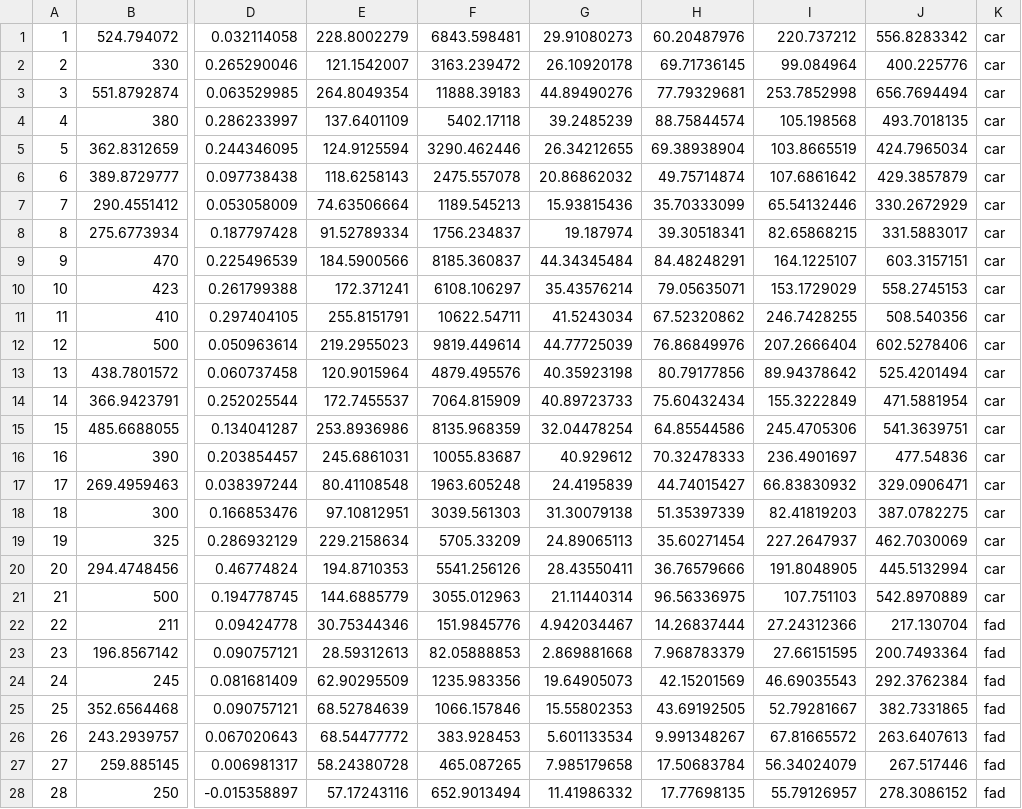
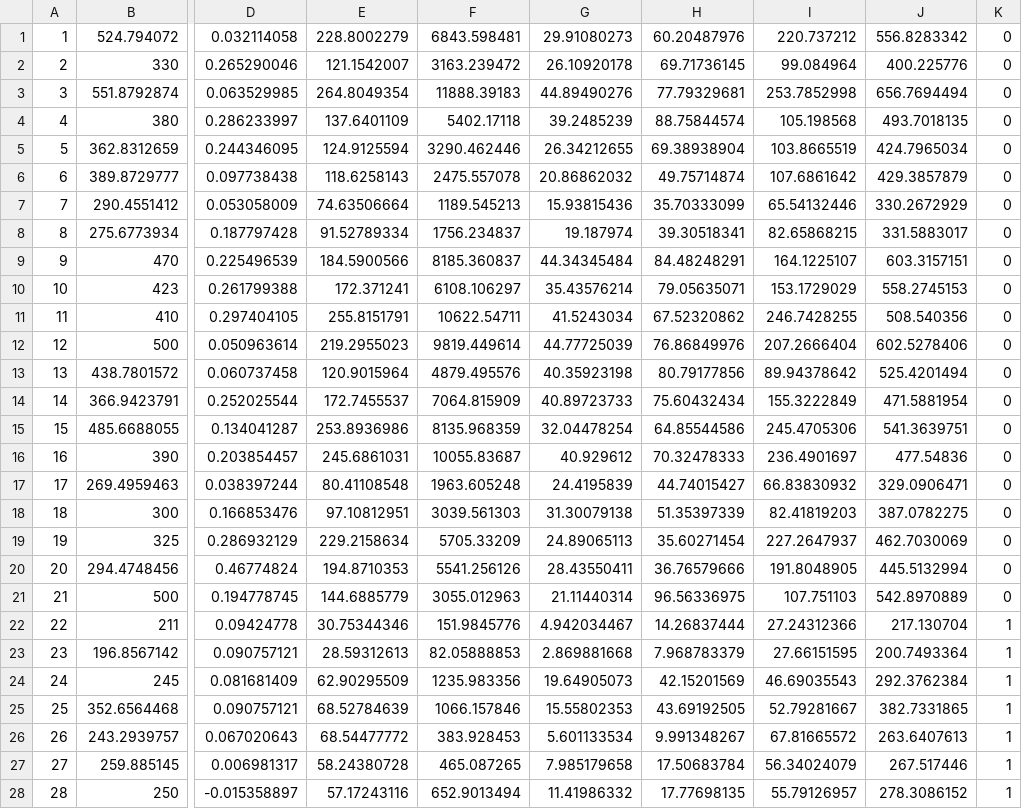
Before and after one commit to JaniR13/EvolutionaryNets, a CSV file: src/data/full/BreastTissue.csv, drawn as a sheet; only a part is shown, gaps mark what is left out; the diff covers the shown part only; the diff names each change by its address in the sheet, - before the commit and + after, or states it on an @@ line.

Commit message:
Changing datasets to numerical did not work for all inputs

```diff
--- a/src/data/full/BreastTissue.csv
+++ b/src/data/full/BreastTissue.csv
-K1:K21: car
+K1:K21: 0
-K22:K28: fad
+K22:K28: 1
```
Also changed, not shown: 78 edited cells elsewhere in this file, 12 other files.
